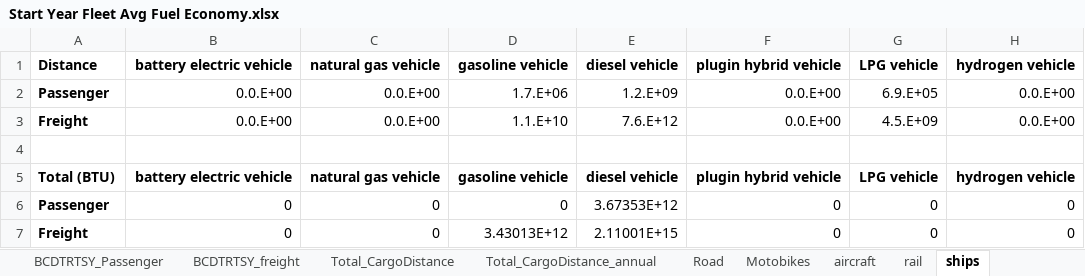
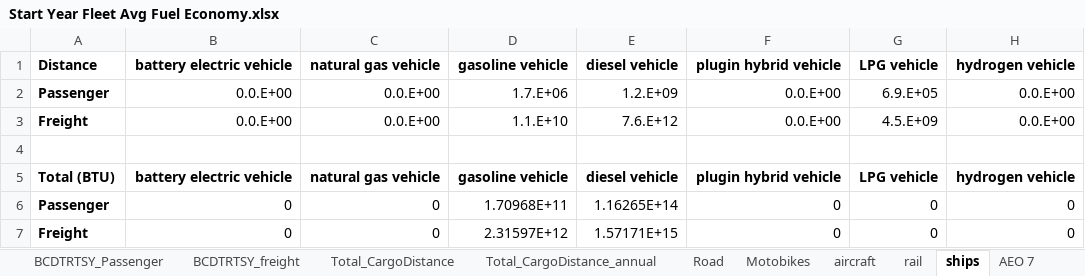
Before and after one commit to Energy-Innovation/eps-southkorea, an Excel workbook: InputData/trans/SYFAFE/Start Year Fleet Avg Fuel Economy.xlsx, sheet ships, drawn as a sheet; values as stored, in another font and other column widths than the file's, no borders; the diff names each change by its address in the sheet, - before the commit and + after, or states it on an @@ line.

```diff
--- a/InputData/trans/SYFAFE/Start Year Fleet Avg Fuel Economy.xlsx (sheet ships)
+++ b/InputData/trans/SYFAFE/Start Year Fleet Avg Fuel Economy.xlsx (sheet ships)
+sheet tab: AEO 7
-D6: 0
+D6: 1.70968E+11
-E6: 3.67353E+12
+E6: 1.16265E+14
-D7: 3.43013E+12
+D7: 2.31597E+12
-E7: 2.11001E+15
+E7: 1.57171E+15
```
Also changed, not shown: sheet SYFAFE-frgt, sheet SYFAFE-psgr, formulas that keep their value, InputData/CSV Export Tool.xlsm, InputData/elec/EDLE/Electricity Dispatch Logit Exponent.xlsx, 13 other files.
